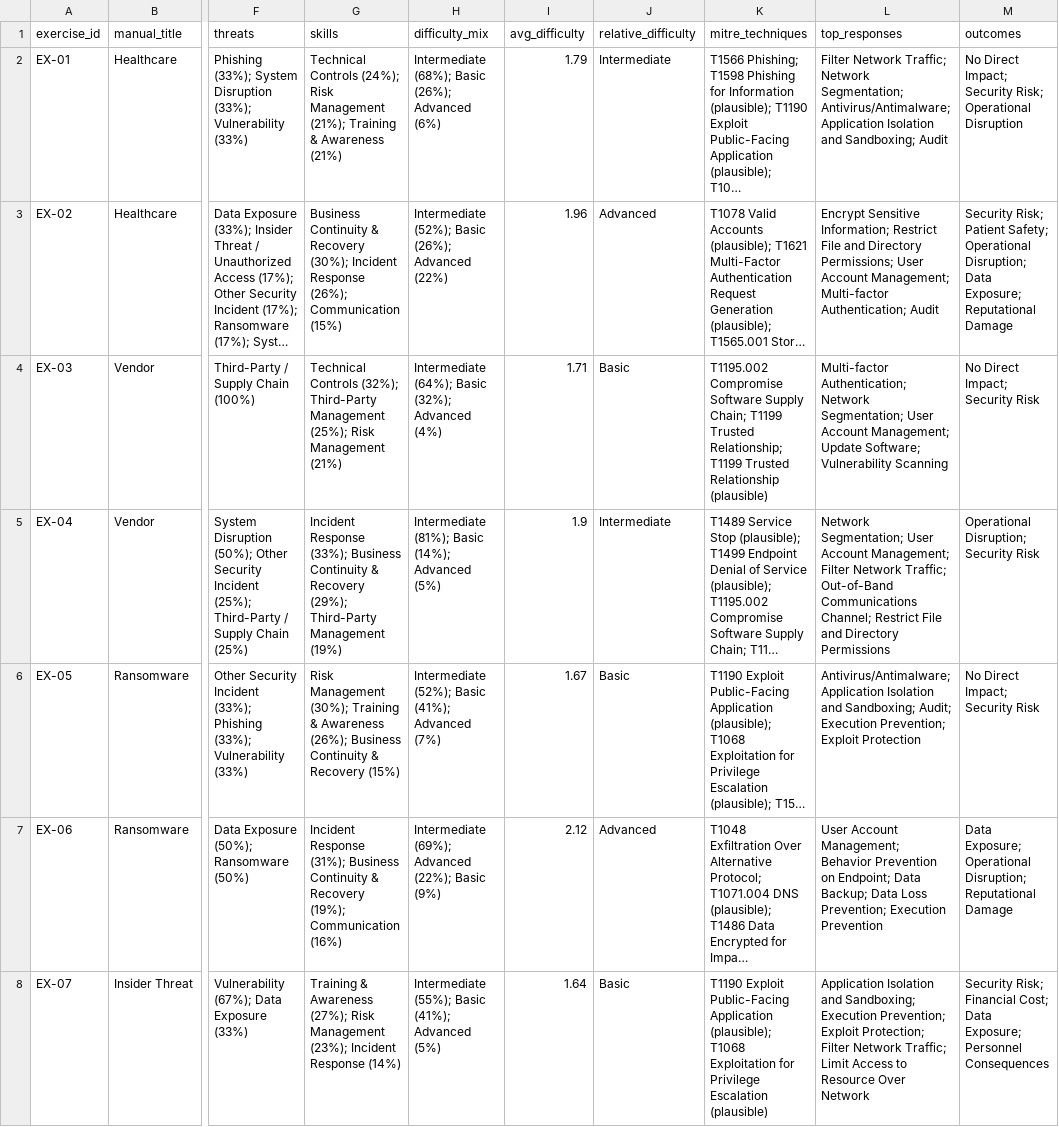
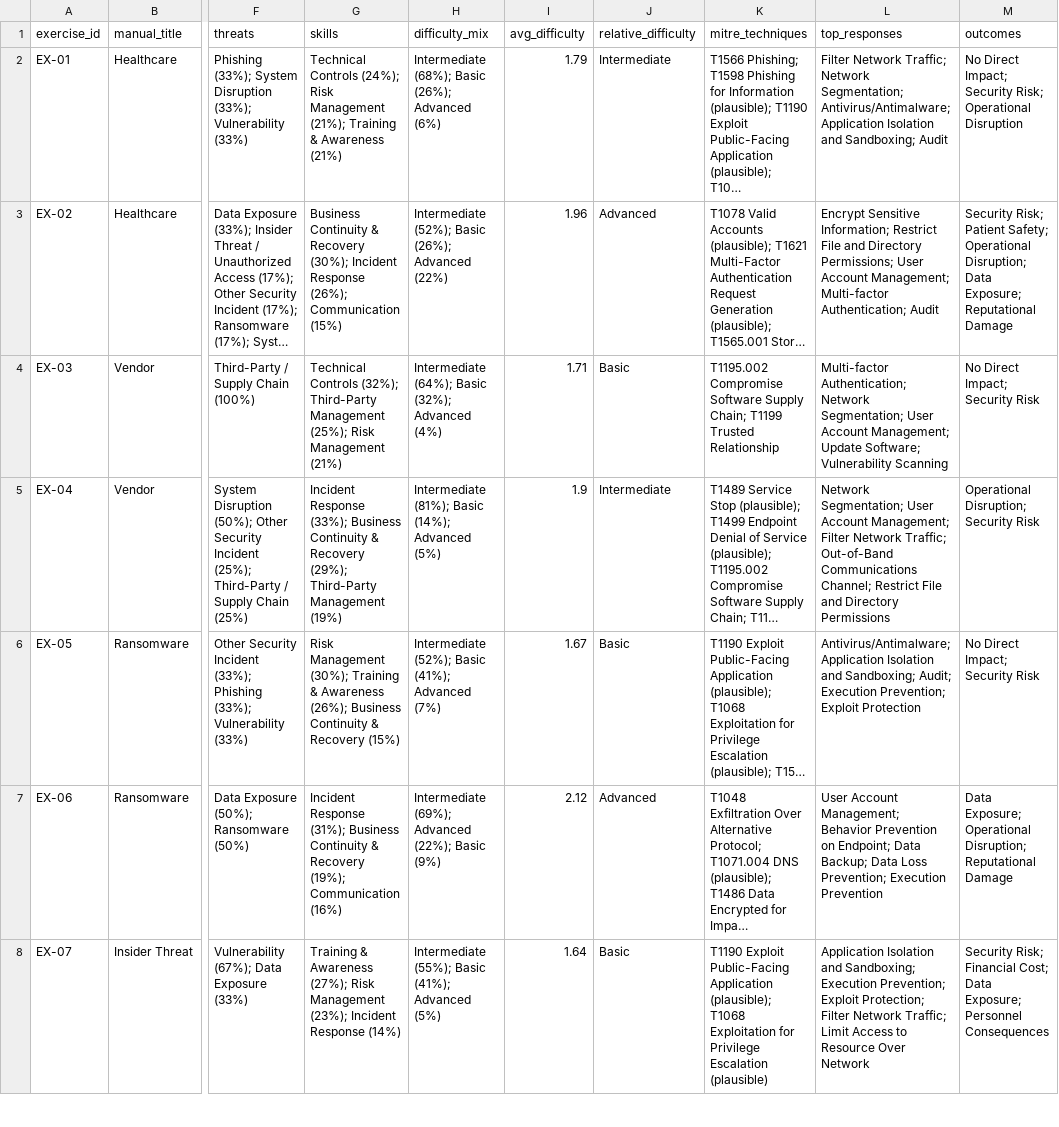
Before and after one commit to Mastercoder-1000/Data-Strategy-amp-Modelling-for-a-Strategic-Cybersecurity-Decision-Making-Exercise-Platform-, a CSV file: data/processed/goal3_exercise_dataset.csv, drawn as a sheet; only a part is shown, gaps mark what is left out; long unchanged cells end in …; the diff covers the shown part only; the diff names each change by its address in the sheet, - before the commit and + after, or states it on an @@ line.

Commit message:
everything runs now

```diff
--- a/data/processed/goal3_exercise_dataset.csv
+++ b/data/processed/goal3_exercise_dataset.csv
-K4 (mitre_techniques): …T1199 Trusted Relationship; T1199 Trusted Relationship (plausible)
+K4 (mitre_techniques): …T1199 Trusted Relationship
```
Also changed, not shown: 2 edited cells elsewhere in this file.
